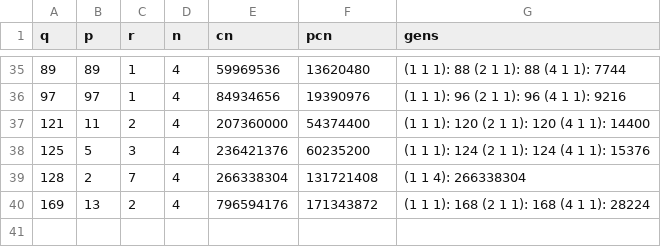
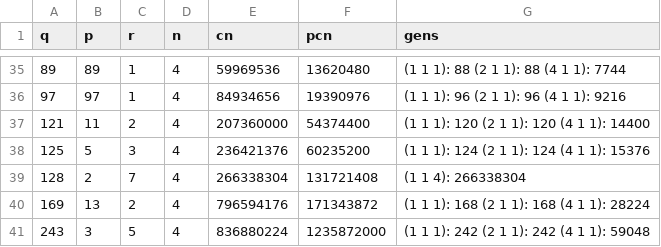
Before and after one commit to hackenbergstefan/masterarbeit, a CSV file: Sage/outputs/enumerationsPCN_N_4.csv, drawn as a sheet; only a part is shown, gaps mark what is left out; the diff names each change by its address in the sheet, - before the commit and + after, or states it on an @@ line.

```diff
--- a/Sage/outputs/enumerationsPCN_N_4.csv
+++ b/Sage/outputs/enumerationsPCN_N_4.csv
+row 41: 243 | 3 | 5 | 4 | 836880224 | 1235872000 | (1 1 1): 242 (2 1 1): 242 (4 1 1): 59048
```
Also changed, not shown: Sage/outputs/enumerationsPCN_N_6.csv, 4 other files.
